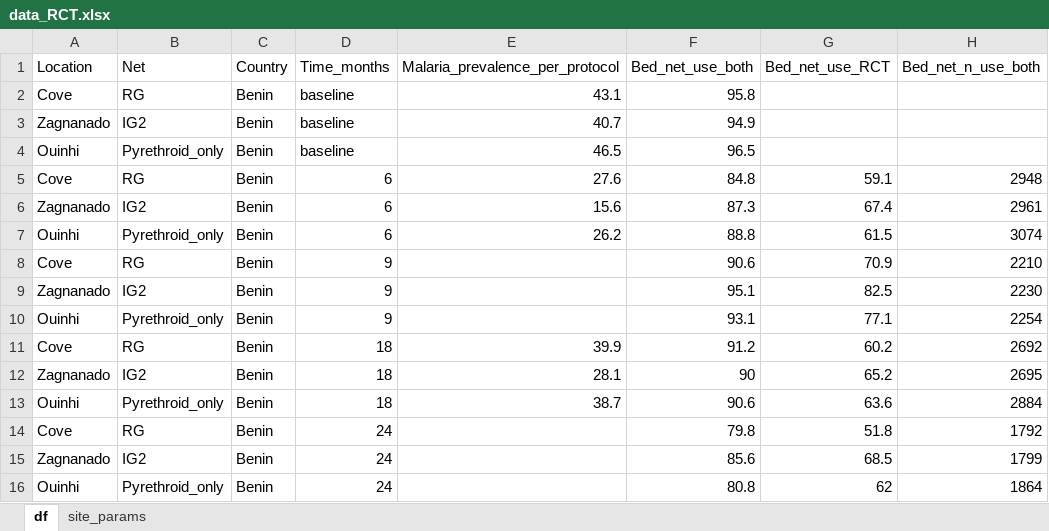
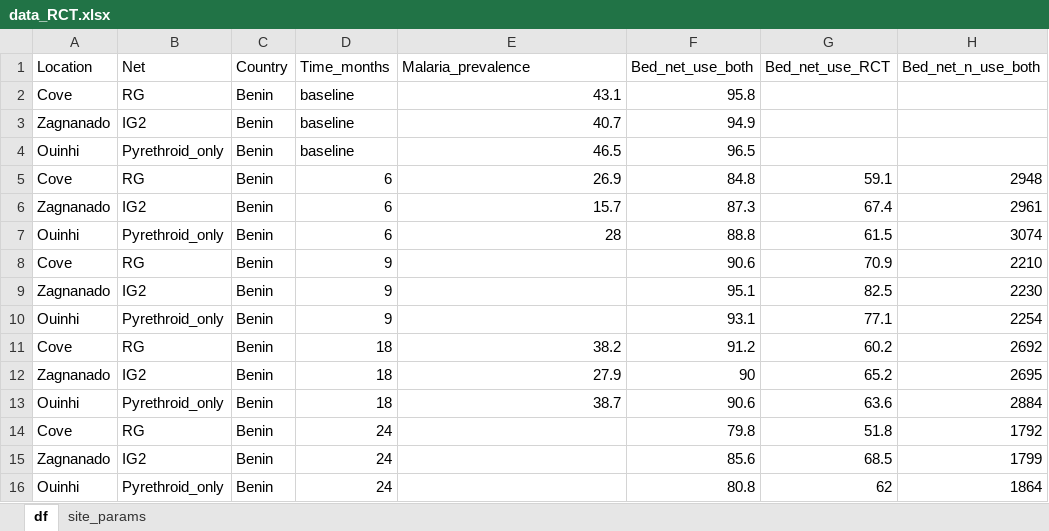
Before and after one commit to IsaacStopard/RCT_prediction, an Excel workbook: data/data_RCT.xlsx, sheet df, drawn as a sheet; only a part is shown; values as stored, in another font and other column widths than the file's, no borders; the diff covers the shown part only; the diff names each change by its address in the sheet, - before the commit and + after, or states it on an @@ line.

```diff
--- a/data/data_RCT.xlsx (sheet df)
+++ b/data/data_RCT.xlsx (sheet df)
-E1: Malaria_prevalence_per_protocol
+E1: Malaria_prevalence
-E5 (Malaria_prevalence): 27.6
+E5 (Malaria_prevalence): 26.9
-E6 (Malaria_prevalence): 15.6
+E6 (Malaria_prevalence): 15.7
-E7 (Malaria_prevalence): 26.2
+E7 (Malaria_prevalence): 28
-E11 (Malaria_prevalence): 39.9
+E11 (Malaria_prevalence): 38.2
-E12 (Malaria_prevalence): 28.1
+E12 (Malaria_prevalence): 27.9
```
Also changed, not shown: 7 added rows and 24 edited cells elsewhere in this sheet, sheet site_params, 17 other files.
